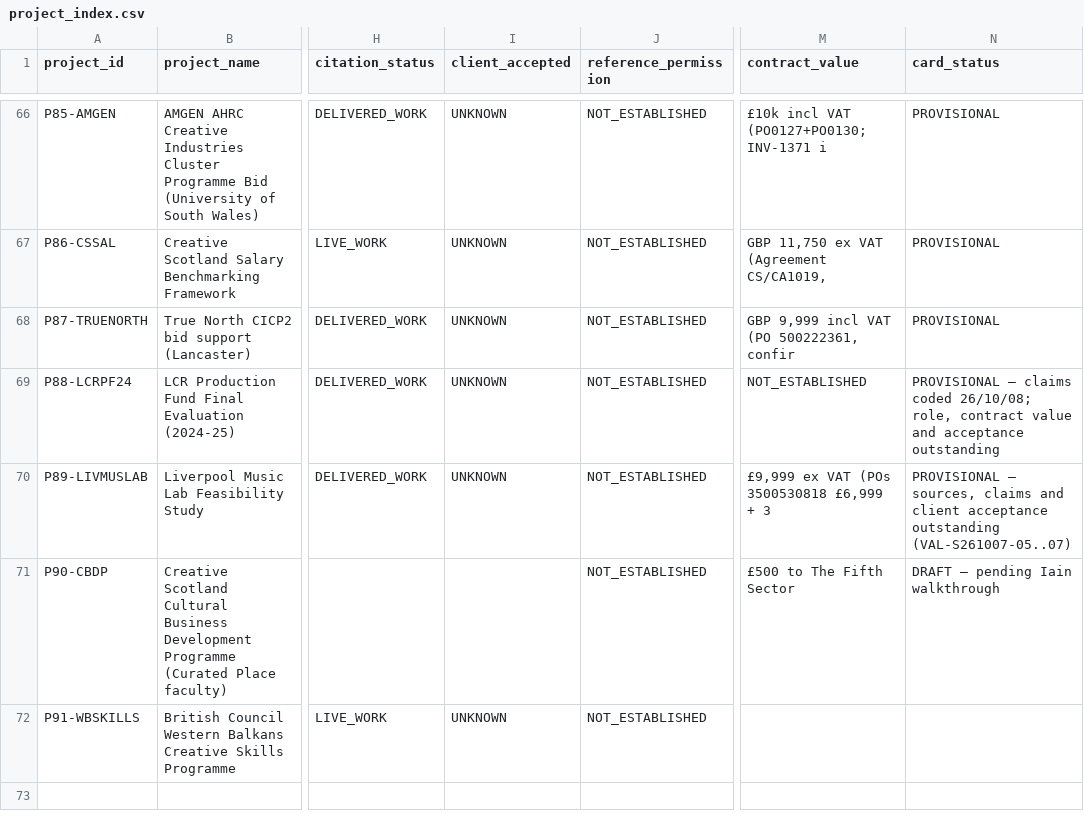
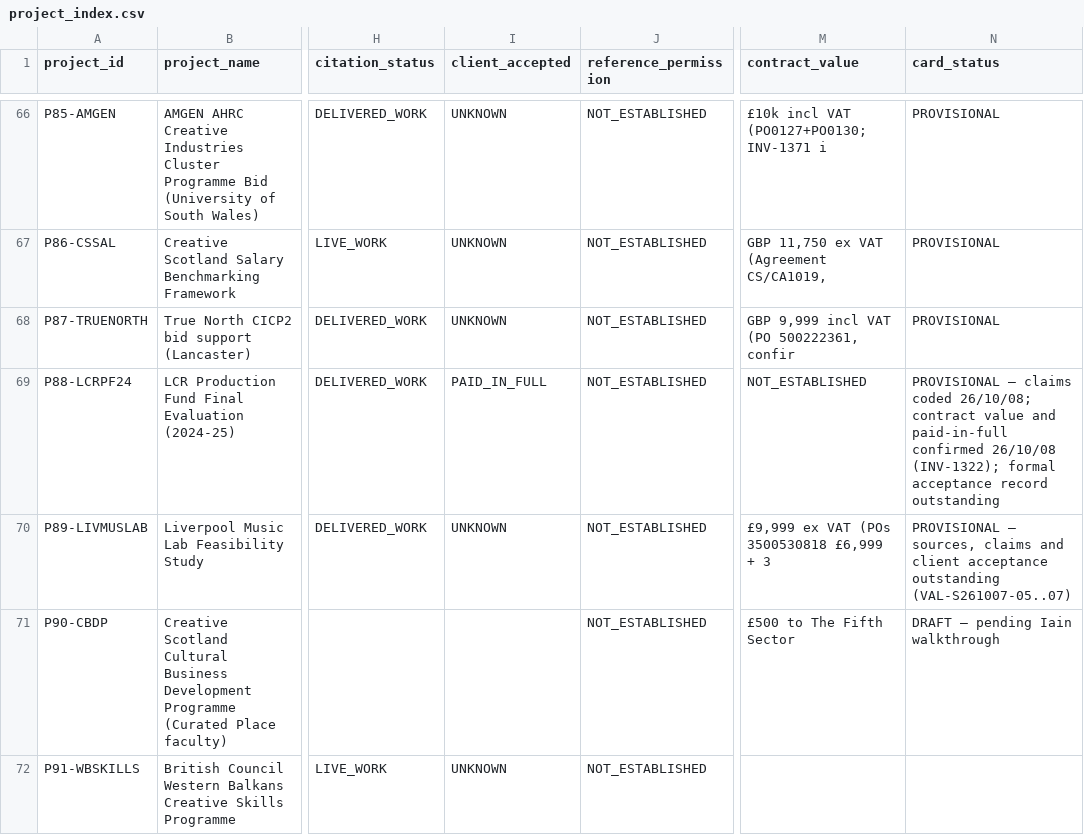
Before and after one commit to iainbe/ProjectClassifier, a CSV file: project_index.csv, drawn as a sheet; only a part is shown, gaps mark what is left out; the diff names each change by its address in the sheet, - before the commit and + after, or states it on an @@ line.

```diff
--- a/project_index.csv
+++ b/project_index.csv
-I69 (client_accepted): UNKNOWN
+I69 (client_accepted): PAID_IN_FULL
-N69 (card_status): …coded 26/10/08; role, contract value and acceptance outstanding
+N69 (card_status): …coded 26/10/08; contract value and paid-in-full confirmed 26/10/08 (INV-1322); formal acceptance record outstanding
```
Also changed, not shown: 01_projects.csv, 10_review_history.csv, 4 other files.
